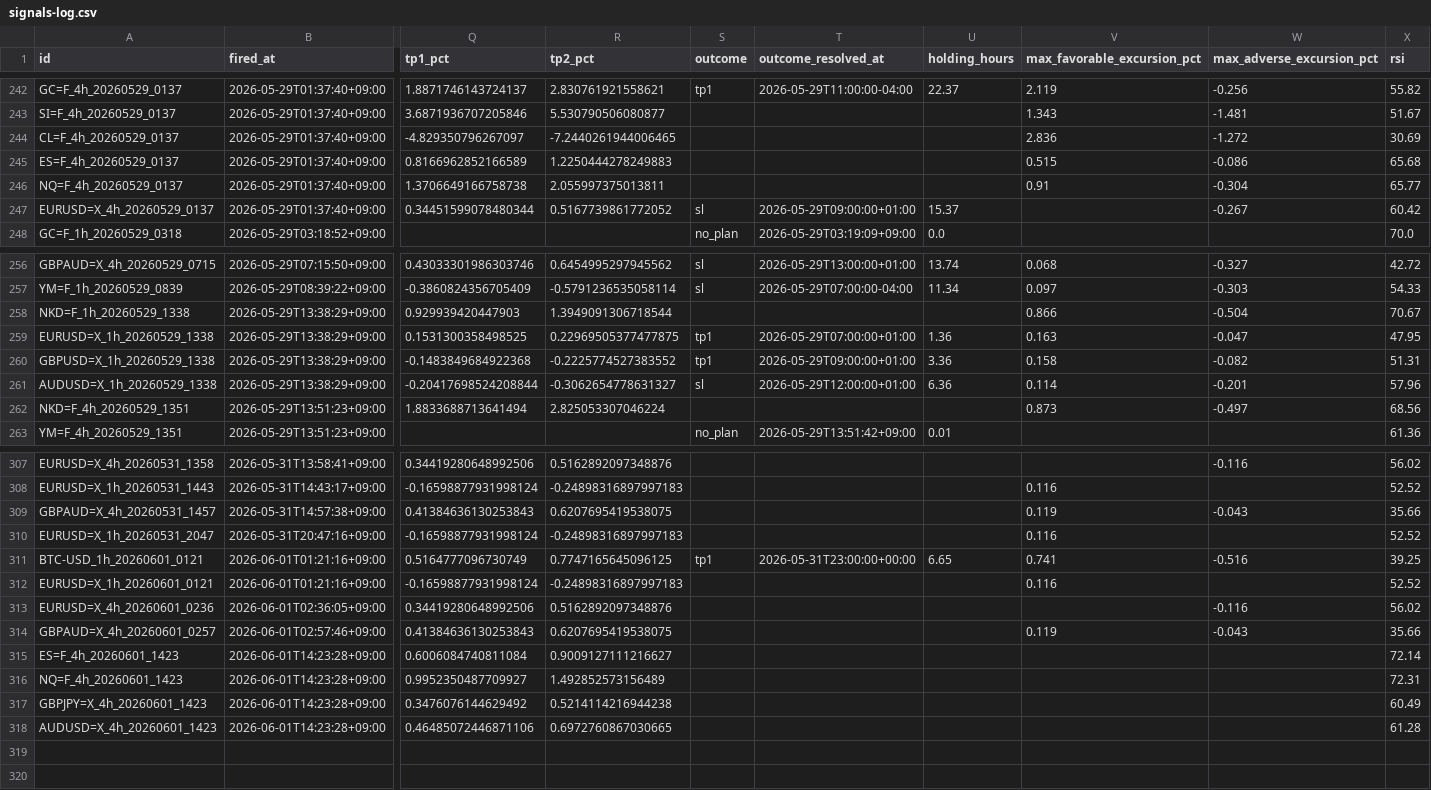
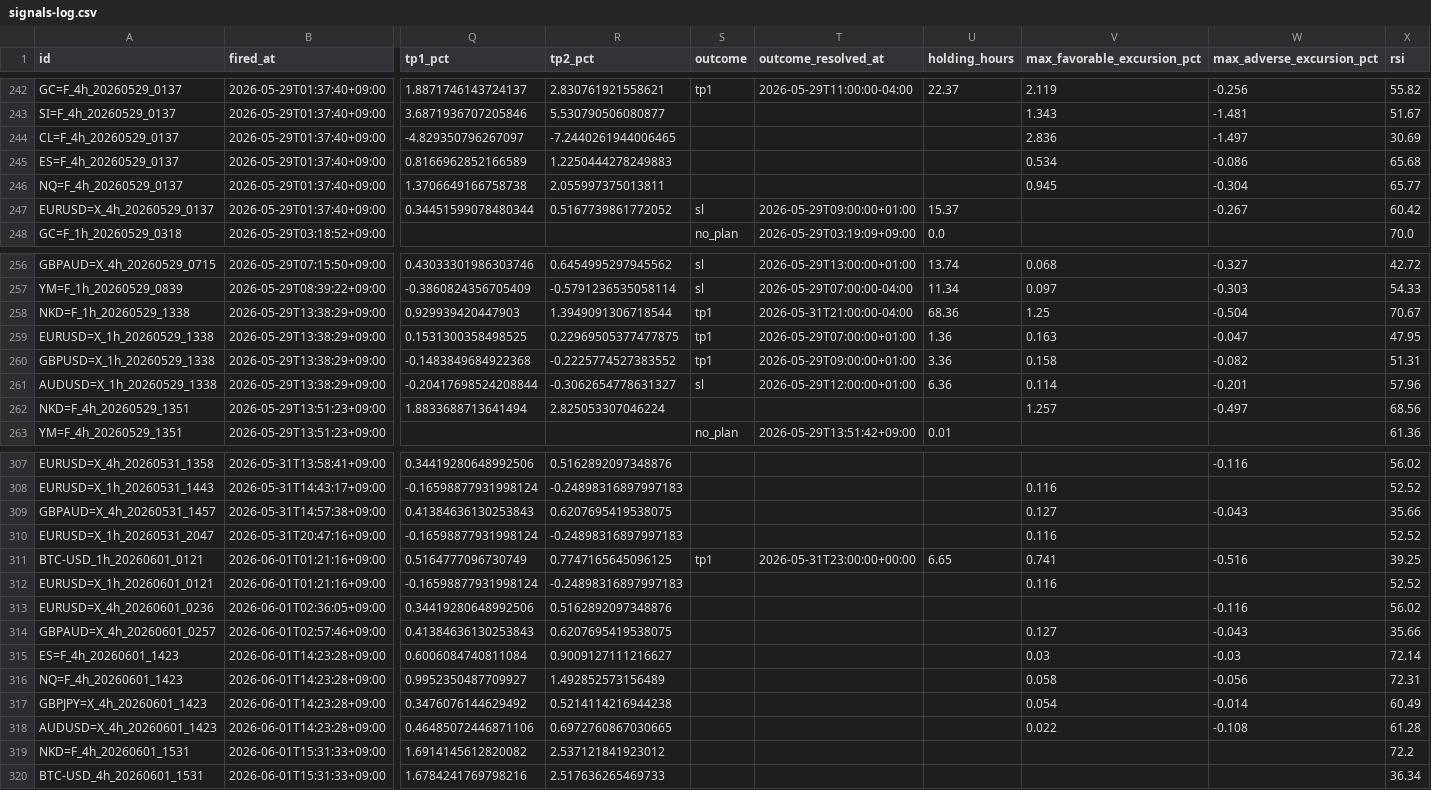
Before and after one commit to invest-ai-info/marketwatch-ai, a CSV file: signals-log.csv, drawn as a sheet; only a part is shown, gaps mark what is left out; rows hold the shown columns only; the diff covers the shown part only; the diff names each change by its address in the sheet, - before the commit and + after, or states it on an @@ line.

```diff
--- a/signals-log.csv
+++ b/signals-log.csv
-W244 (max_adverse_excursion_pct): -1.272
+W244 (max_adverse_excursion_pct): -1.497
-V245 (max_favorable_excursion_pct): 0.515
+V245 (max_favorable_excursion_pct): 0.534
-V246 (max_favorable_excursion_pct): 0.91
+V246 (max_favorable_excursion_pct): 0.945
-S258 (outcome): (empty)
+S258 (outcome): tp1
-T258 (outcome_resolved_at): (empty)
+T258 (outcome_resolved_at): 2026-05-31T21:00:00-04:00
-U258 (holding_hours): (empty)
+U258 (holding_hours): 68.36
-V258 (max_favorable_excursion_pct): 0.866
+V258 (max_favorable_excursion_pct): 1.25
-V262 (max_favorable_excursion_pct): 0.873
+V262 (max_favorable_excursion_pct): 1.257
-V309 (max_favorable_excursion_pct): 0.119
+V309 (max_favorable_excursion_pct): 0.127
-V314 (max_favorable_excursion_pct): 0.119
+V314 (max_favorable_excursion_pct): 0.127
-V315 (max_favorable_excursion_pct): (empty)
+V315 (max_favorable_excursion_pct): 0.03
-W315 (max_adverse_excursion_pct): (empty)
+W315 (max_adverse_excursion_pct): -0.03
-V316 (max_favorable_excursion_pct): (empty)
+V316 (max_favorable_excursion_pct): 0.058
-W316 (max_adverse_excursion_pct): (empty)
+W316 (max_adverse_excursion_pct): -0.056
-V317 (max_favorable_excursion_pct): (empty)
+V317 (max_favorable_excursion_pct): 0.054
-W317 (max_adverse_excursion_pct): (empty)
+W317 (max_adverse_excursion_pct): -0.014
-V318 (max_favorable_excursion_pct): (empty)
+V318 (max_favorable_excursion_pct): 0.022
-W318 (max_adverse_excursion_pct): (empty)
+W318 (max_adverse_excursion_pct): -0.108
+row 319: NKD=F_4h_20260601_1531 | 2026-06-01T15:31:33+09:00 | 1.6914145612820082 | 2.537121841923012 |  |  |  |  |  | 72.2
+row 320: BTC-USD_4h_20260601_1531 | 2026-06-01T15:31:33+09:00 | 1.6784241769798216 | 2.517636265469733 |  |  |  |  |  | 36.34
```
Also changed, not shown: 23 edited cells elsewhere in this file, 3 other files.
